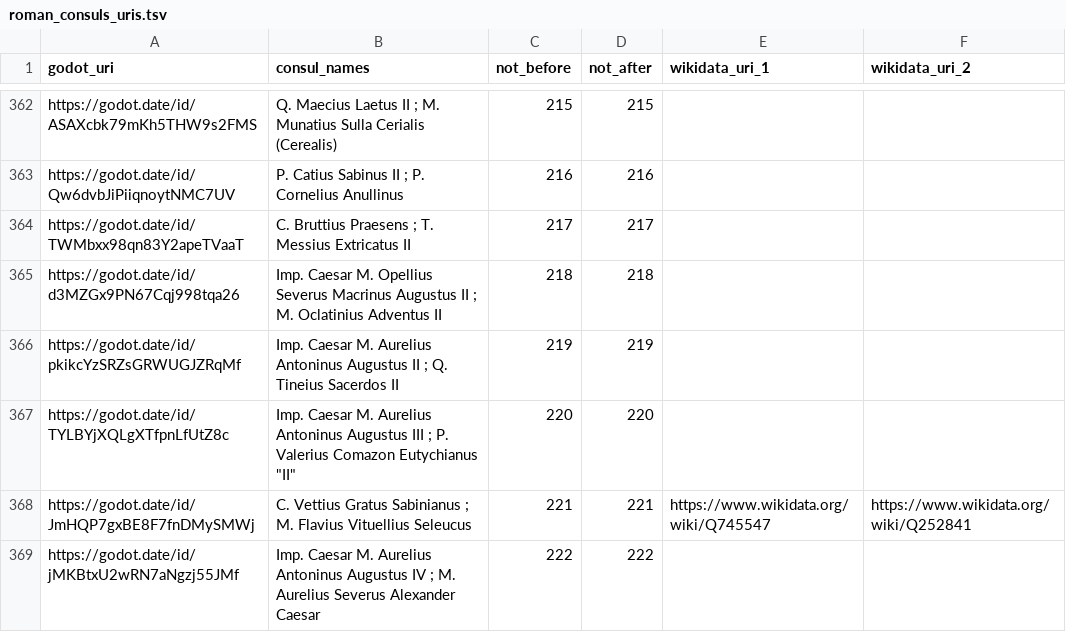
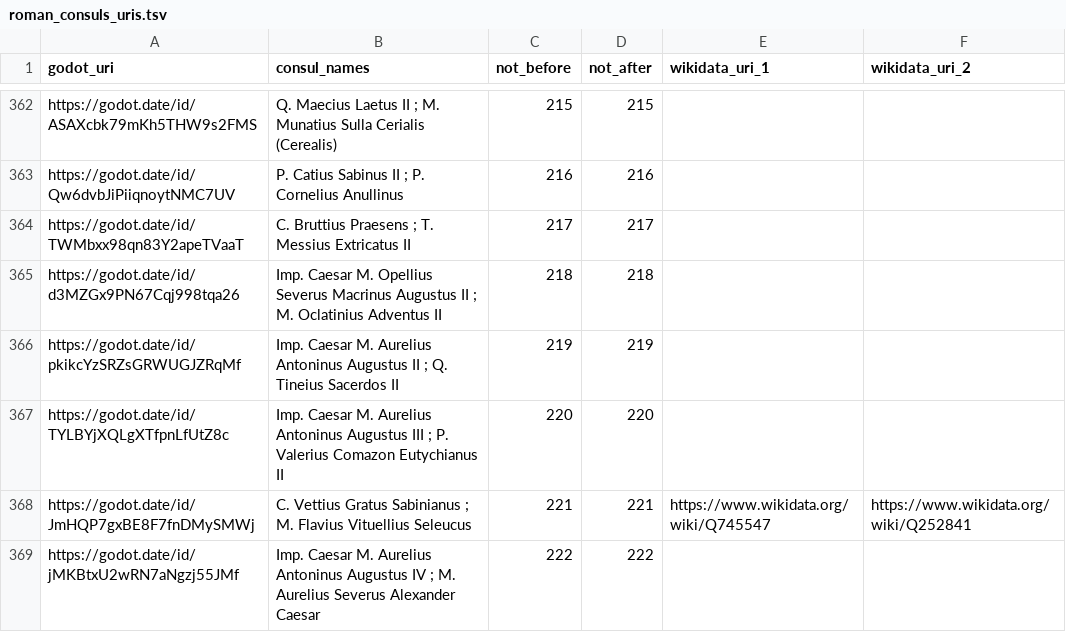
Before and after one commit to wenamun/godot-prototype, a TSV file: data/roman_consuls_uris.tsv, drawn as a sheet; only a part is shown, gaps mark what is left out.

Commit message:
Update roman_consuls_uris.tsv
removed tüddelchen

```diff
--- a/data/roman_consuls_uris.tsv
+++ b/data/roman_consuls_uris.tsv
@@ -366,3 +366,3 @@ https://godot.date/id/d3MZGx9PN67Cqj998tqa26	Imp. Caesar M. Opellius Severus Mac
 https://godot.date/id/pkikcYzSRZsGRWUGJZRqMf	Imp. Caesar M. Aurelius Antoninus Augustus II ; Q. Tineius Sacerdos II	219	219		
-https://godot.date/id/TYLBYjXQLgXTfpnLfUtZ8c	Imp. Caesar M. Aurelius Antoninus Augustus III ; P. Valerius Comazon Eutychianus "II"	220	220		
+https://godot.date/id/TYLBYjXQLgXTfpnLfUtZ8c	Imp. Caesar M. Aurelius Antoninus Augustus III ; P. Valerius Comazon Eutychianus II	220	220		
 https://godot.date/id/JmHQP7gxBE8F7fnDMySMWj	C. Vettius Gratus Sabinianus ; M. Flavius Vituellius Seleucus	221	221	https://www.wikidata.org/wiki/Q745547	https://www.wikidata.org/wiki/Q252841
```
